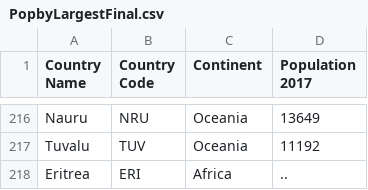
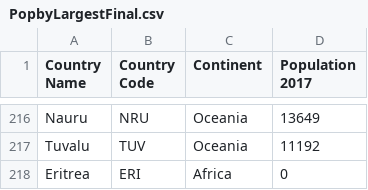
Before and after one commit to olegnovoselskyy/dotnet, a CSV file: DotNet/Collections/PopbyLargestFinal.csv, drawn as a sheet; only a part is shown, gaps mark what is left out.

```diff
--- a/DotNet/Collections/PopbyLargestFinal.csv
+++ b/DotNet/Collections/PopbyLargestFinal.csv
@@ -217,2 +217,2 @@ Nauru,NRU,Oceania,13649
 Tuvalu,TUV,Oceania,11192
-Eritrea,ERI,Africa,..
+Eritrea,ERI,Africa,0
```
Also changed, not shown: 1 other file.
